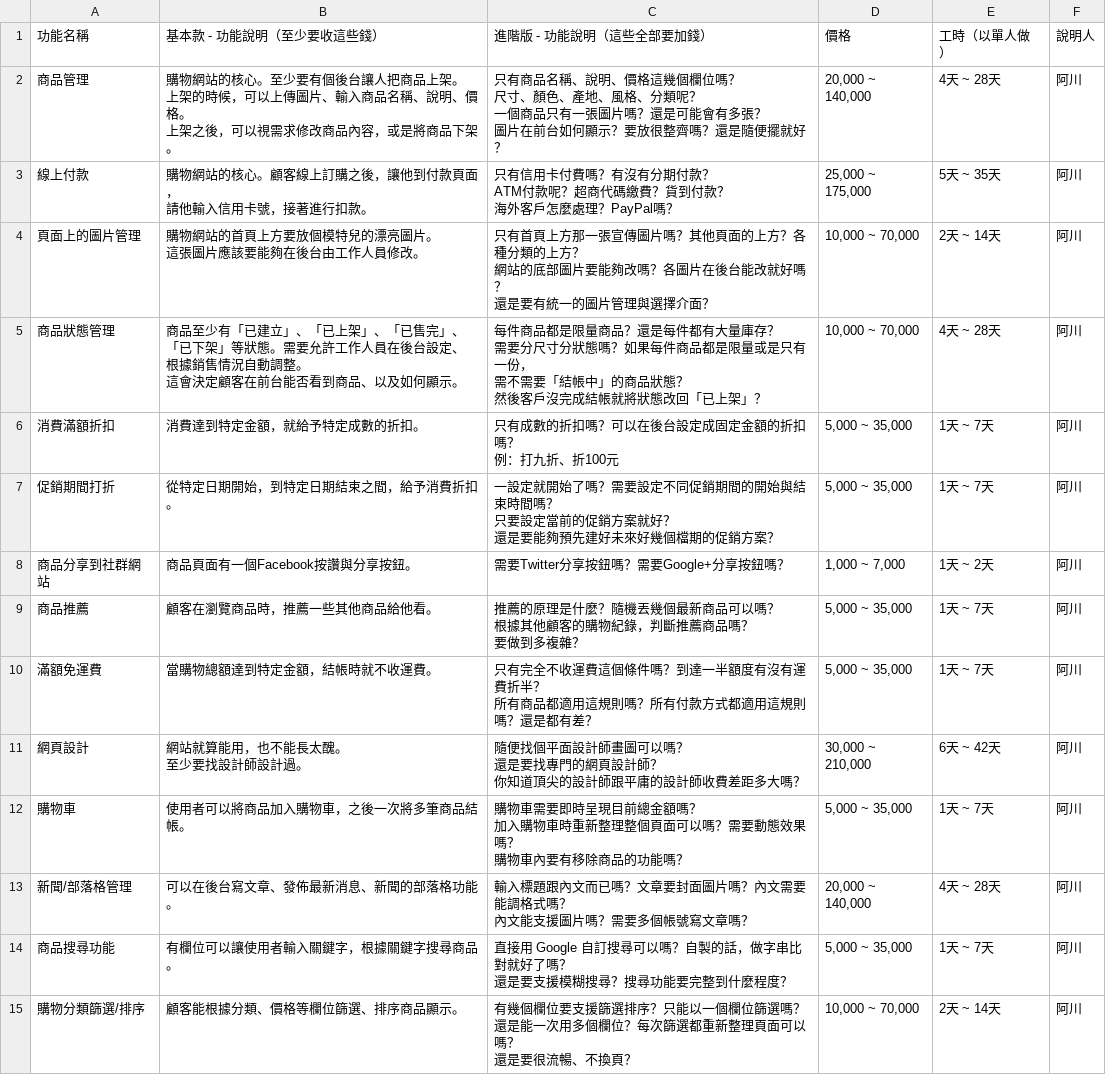
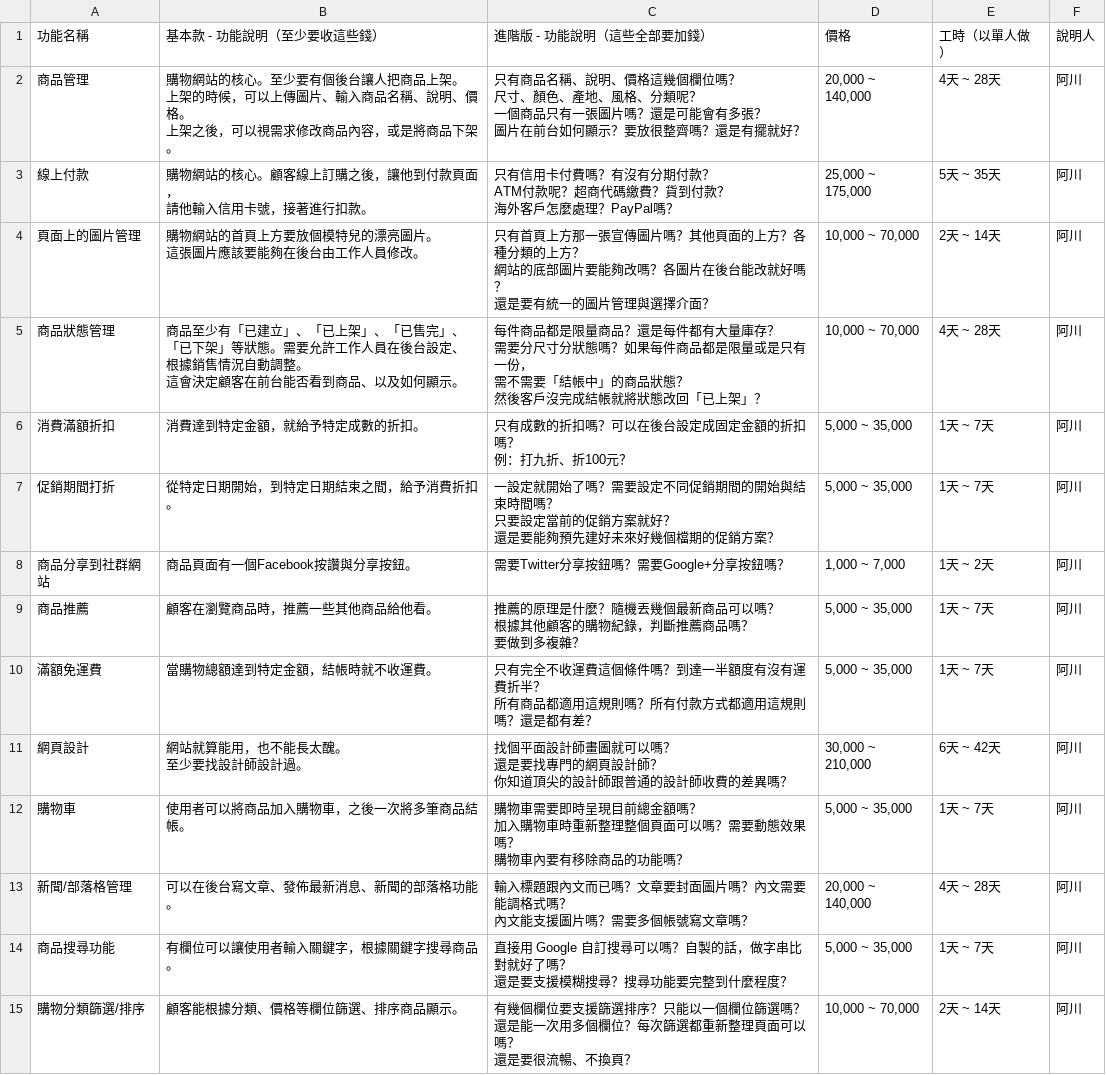
Before and after one commit to howtomakeaturn/makewebsites, a CSV file: storage/app/2016-11-26-15-52/features.csv, drawn as a sheet.

Commit message:
update data

```diff
--- a/storage/app/2016-11-26-15-52/features.csv
+++ b/storage/app/2016-11-26-15-52/features.csv
@@ -1,8 +1,8 @@
 功能名稱,基本款 - 功能說明（至少要收這些錢）,進階版 - 功能說明（這些全部要加錢）,價格,工時（以單人做）,說明人
-商品管理,"購物網站的核心。至少要有個後台讓人把商品上架。
-上架的時候，可以上傳圖片、輸入商品名稱、說明、價格。
-上架之後，可以視需求修改商品內容，或是將商品下架。","只有商品名稱、說明、價格這幾個欄位嗎？
-尺寸、顏色、產地、風格、分類呢？
-一個商品只有一張圖片嗎？還是可能會有多張？
-圖片在前台如何顯示？要放很整齊嗎？還是隨便擺就好？","20,000 ~ 140,000",4天 ~ 28天,阿川
+商品管理,"購物網站的核心。至少要有個後台讓人把商品上架。
+上架的時候，可以上傳圖片、輸入商品名稱、說明、價格。
+上架之後，可以視需求修改商品內容，或是將商品下架。","只有商品名稱、說明、價格這幾個欄位嗎？
+尺寸、顏色、產地、風格、分類呢？
+一個商品只有一張圖片嗎？還是可能會有多張？
+圖片在前台如何顯示？要放很整齊嗎？還是有擺就好？","20,000 ~ 140,000",4天 ~ 28天,阿川
 線上付款,"購物網站的核心。顧客線上訂購之後，讓他到付款頁面，
@@ -22,4 +22,4 @@ ATM付款呢？超商代碼繳費？貨到付款？
 然後客戶沒完成結帳就將狀態改回「已上架」？","10,000 ~ 70,000",4天 ~ 28天,阿川
-消費滿額折扣,消費達到特定金額，就給予特定成數的折扣。,"只有成數的折扣嗎？可以在後台設定成固定金額的折扣嗎？
-例：打九折、折100元","5,000 ~ 35,000",1天 ~ 7天,阿川
+消費滿額折扣,消費達到特定金額，就給予特定成數的折扣。,"只有成數的折扣嗎？可以在後台設定成固定金額的折扣嗎？
+例：打九折、折100元？","5,000 ~ 35,000",1天 ~ 7天,阿川
 促銷期間打折,從特定日期開始，到特定日期結束之間，給予消費折扣。,"一設定就開始了嗎？需要設定不同促銷期間的開始與結束時間嗎？
@@ -33,6 +33,6 @@ ATM付款呢？超商代碼繳費？貨到付款？
 所有商品都適用這規則嗎？所有付款方式都適用這規則嗎？還是都有差？","5,000 ~ 35,000",1天 ~ 7天,阿川
-網頁設計,"網站就算能用，也不能長太醜。
-至少要找設計師設計過。","隨便找個平面設計師畫圖可以嗎？
-還是要找專門的網頁設計師？
-你知道頂尖的設計師跟平庸的設計師收費差距多大嗎？","30,000 ~ 210,000",6天 ~ 42天,阿川
+網頁設計,"網站就算能用，也不能長太醜。
+至少要找設計師設計過。","找個平面設計師畫圖就可以嗎？
+還是要找專門的網頁設計師？
+你知道頂尖的設計師跟普通的設計師收費的差異嗎？","30,000 ~ 210,000",6天 ~ 42天,阿川
 購物車,使用者可以將商品加入購物車，之後一次將多筆商品結帳。,"購物車需要即時呈現目前總金額嗎？
```
